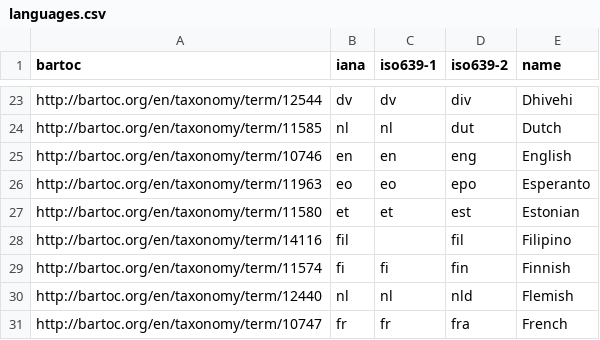
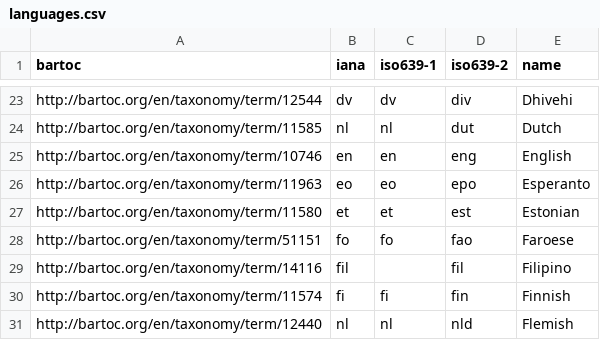
Before and after one commit to gbv/bartoc-jskos, a CSV file: src/BARTOC/JSKOS/languages.csv, drawn as a sheet; only a part is shown, gaps mark what is left out; the shorter side is filled out with more unchanged rows.

```diff
--- a/src/BARTOC/JSKOS/languages.csv
+++ b/src/BARTOC/JSKOS/languages.csv
@@ -27,2 +27,3 @@ http://bartoc.org/en/taxonomy/term/11963,eo,eo,epo,Esperanto
 http://bartoc.org/en/taxonomy/term/11580,et,et,est,Estonian
+http://bartoc.org/en/taxonomy/term/51151,fo,fo,fao,Faroese
 http://bartoc.org/en/taxonomy/term/14116,fil,,fil,Filipino
```
Also changed, not shown: 6 other files.
